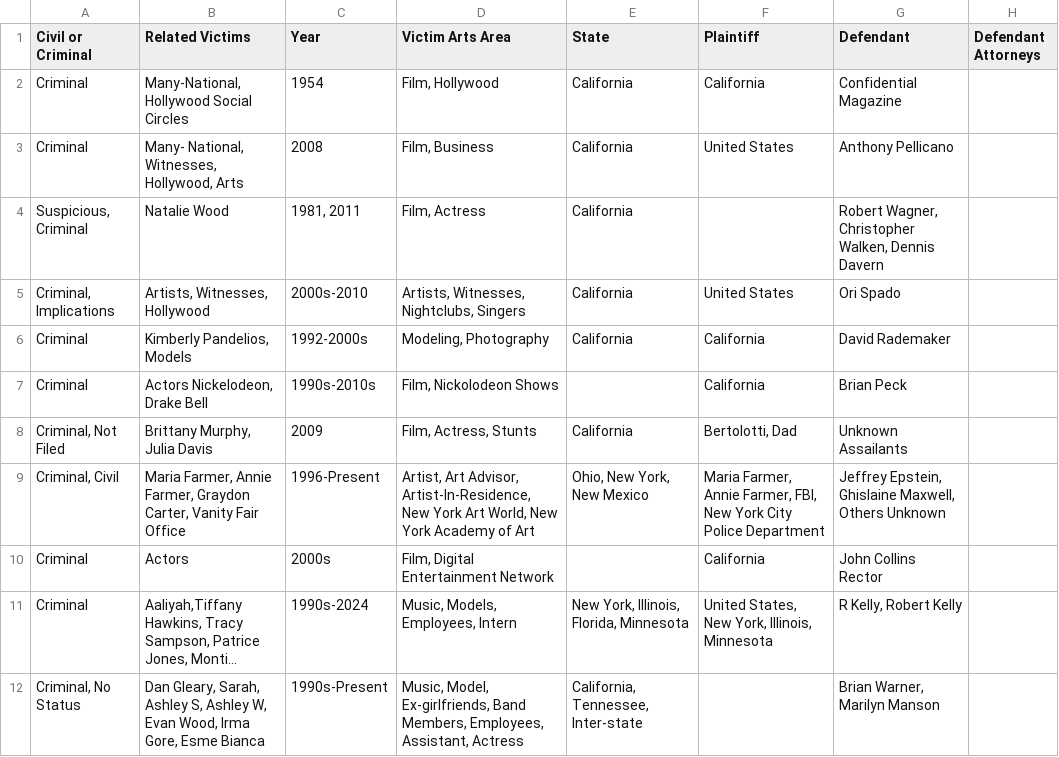
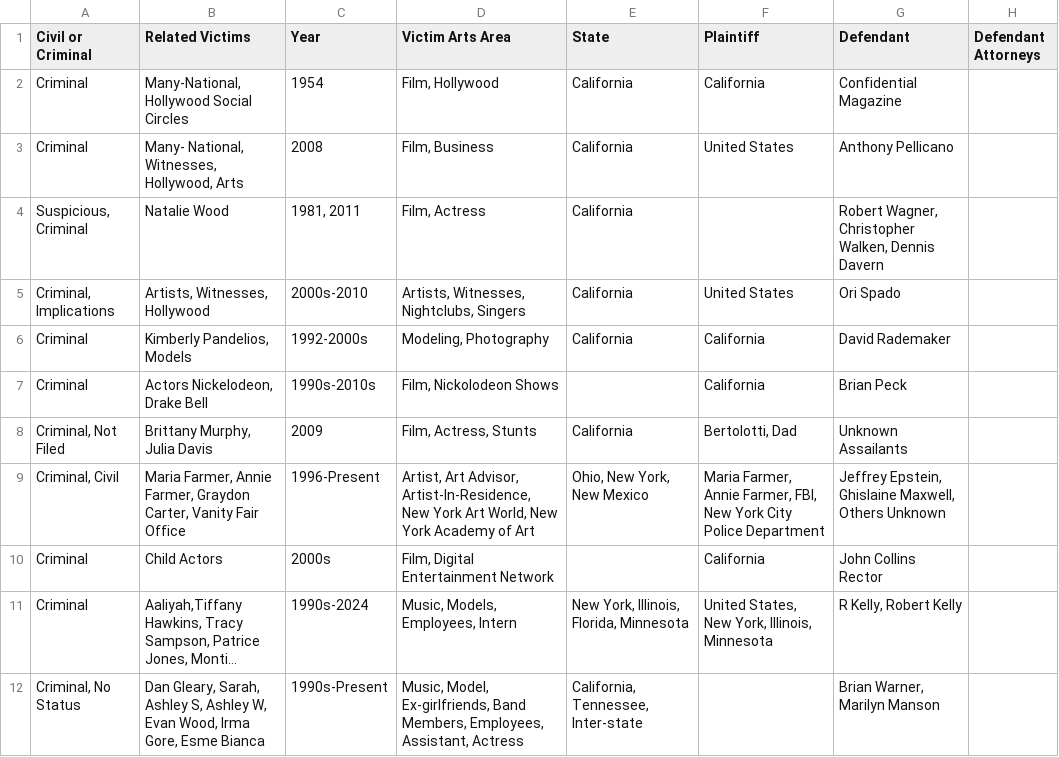
Before and after one commit to RescueSocial/Victims_Cases_Film-Music-Arts, a CSV file: Cases in Film_Music_Arts - Related Cases Civil Criminal Others.csv, drawn as a sheet; only a part is shown; long unchanged cells end in …; the diff names each change by its address in the sheet, - before the commit and + after, or states it on an @@ line.

Commit message:
Cases in Film, Music, Arts - Related Cases, Civil, Criminal, Others

```diff
--- a/Cases in Film_Music_Arts - Related Cases Civil Criminal Others.csv
+++ b/Cases in Film_Music_Arts - Related Cases Civil Criminal Others.csv
-B10 (Related Victims): Actors
+B10 (Related Victims): Child Actors
```
